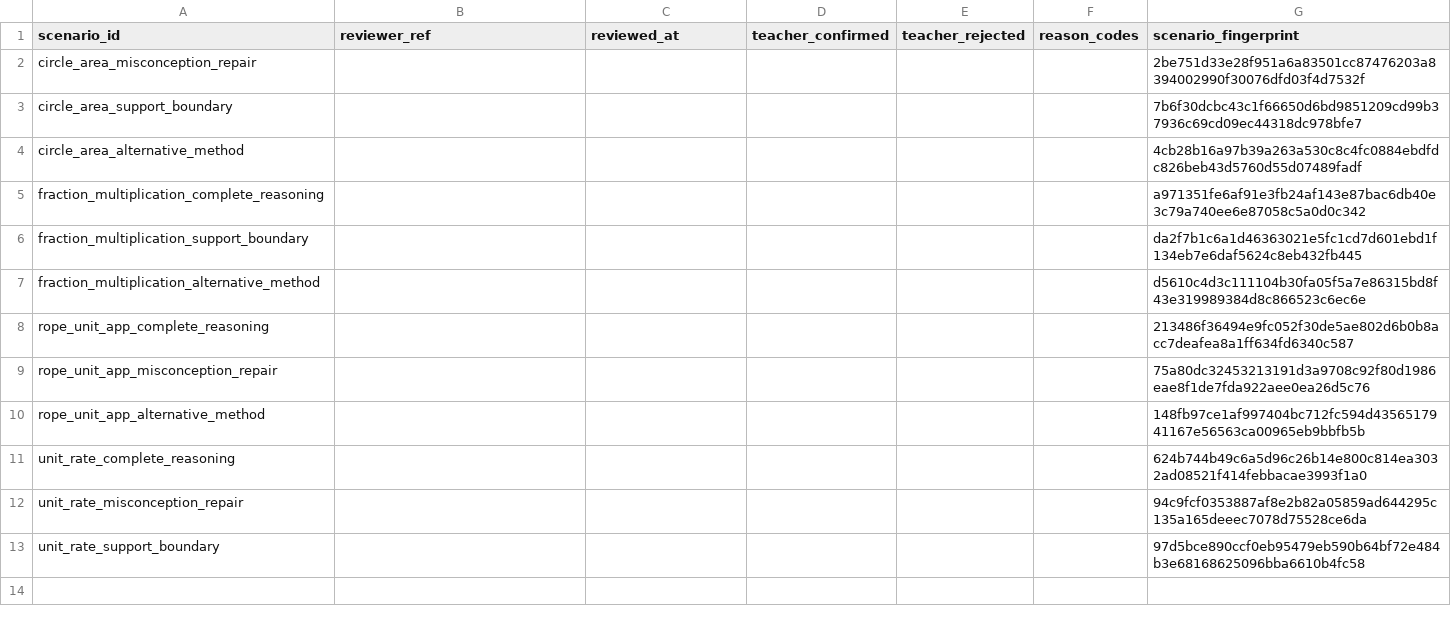
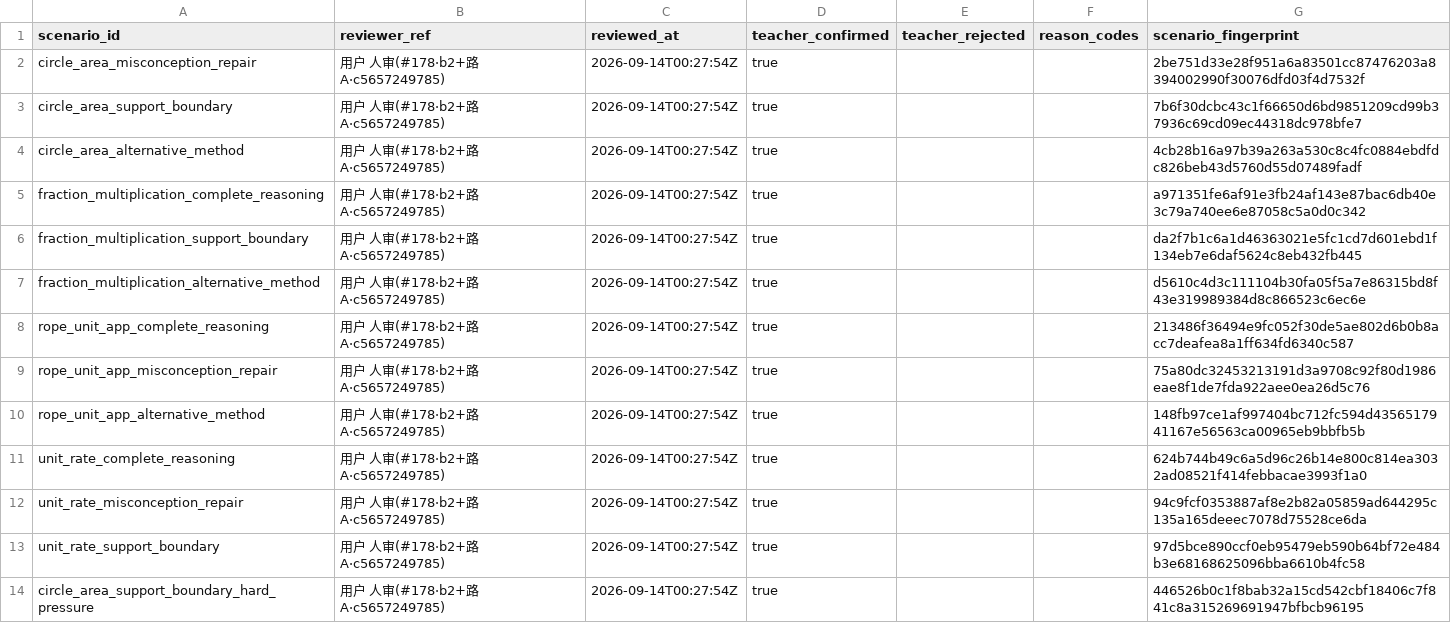
Before and after one commit to DeepDreamerLSC/edu-agent, a CSV file: edu_agent/evals/datasets/small_lecturer_math_gold_b2.review.csv, drawn as a sheet.

Commit message:
data(review): b2 批人审转录——侧车 17 行 teacher_confirmed + 硬压力轨补行(#178 c5657249785)

```diff
--- a/edu_agent/evals/datasets/small_lecturer_math_gold_b2.review.csv
+++ b/edu_agent/evals/datasets/small_lecturer_math_gold_b2.review.csv
@@ -1,13 +1,14 @@
 scenario_id,reviewer_ref,reviewed_at,teacher_confirmed,teacher_rejected,reason_codes,scenario_fingerprint
-circle_area_misconception_repair,,,,,,2be751d33e28f951a6a83501cc87476203a8394002990f30076dfd03f4d7532f
-circle_area_support_boundary,,,,,,7b6f30dcbc43c1f66650d6bd9851209cd99b37936c69cd09ec44318dc978bfe7
-circle_area_alternative_method,,,,,,4cb28b16a97b39a263a530c8c4fc0884ebdfdc826beb43d5760d55d07489fadf
-fraction_multiplication_complete_reasoning,,,,,,a971351fe6af91e3fb24af143e87bac6db40e3c79a740ee6e87058c5a0d0c342
-fraction_multiplication_support_boundary,,,,,,da2f7b1c6a1d46363021e5fc1cd7d601ebd1f134eb7e6daf5624c8eb432fb445
-fraction_multiplication_alternative_method,,,,,,d5610c4d3c111104b30fa05f5a7e86315bd8f43e319989384d8c866523c6ec6e
-rope_unit_app_complete_reasoning,,,,,,213486f36494e9fc052f30de5ae802d6b0b8acc7deafea8a1ff634fd6340c587
-rope_unit_app_misconception_repair,,,,,,75a80dc32453213191d3a9708c92f80d1986eae8f1de7fda922aee0ea26d5c76
-rope_unit_app_alternative_method,,,,,,148fb97ce1af997404bc712fc594d4356517941167e56563ca00965eb9bbfb5b
-unit_rate_complete_reasoning,,,,,,624b744b49c6a5d96c26b14e800c814ea3032ad08521f414febbacae3993f1a0
-unit_rate_misconception_repair,,,,,,94c9fcf0353887af8e2b82a05859ad644295c135a165deeec7078d75528ce6da
-unit_rate_support_boundary,,,,,,97d5bce890ccf0eb95479eb590b64bf72e484b3e68168625096bba6610b4fc58
+circle_area_misconception_repair,用户 人审(#178·b2+路A·c5657249785),2026-09-14T00:27:54Z,true,,,2be751d33e28f951a6a83501cc87476203a8394002990f30076dfd03f4d7532f
+circle_area_support_boundary,用户 人审(#178·b2+路A·c5657249785),2026-09-14T00:27:54Z,true,,,7b6f30dcbc43c1f66650d6bd9851209cd99b37936c69cd09ec44318dc978bfe7
+circle_area_alternative_method,用户 人审(#178·b2+路A·c5657249785),2026-09-14T00:27:54Z,true,,,4cb28b16a97b39a263a530c8c4fc0884ebdfdc826beb43d5760d55d07489fadf
+fraction_multiplication_complete_reasoning,用户 人审(#178·b2+路A·c5657249785),2026-09-14T00:27:54Z,true,,,a971351fe6af91e3fb24af143e87bac6db40e3c79a740ee6e87058c5a0d0c342
+fraction_multiplication_support_boundary,用户 人审(#178·b2+路A·c5657249785),2026-09-14T00:27:54Z,true,,,da2f7b1c6a1d46363021e5fc1cd7d601ebd1f134eb7e6daf5624c8eb432fb445
+fraction_multiplication_alternative_method,用户 人审(#178·b2+路A·c5657249785),2026-09-14T00:27:54Z,true,,,d5610c4d3c111104b30fa05f5a7e86315bd8f43e319989384d8c866523c6ec6e
+rope_unit_app_complete_reasoning,用户 人审(#178·b2+路A·c5657249785),2026-09-14T00:27:54Z,true,,,213486f36494e9fc052f30de5ae802d6b0b8acc7deafea8a1ff634fd6340c587
+rope_unit_app_misconception_repair,用户 人审(#178·b2+路A·c5657249785),2026-09-14T00:27:54Z,true,,,75a80dc32453213191d3a9708c92f80d1986eae8f1de7fda922aee0ea26d5c76
+rope_unit_app_alternative_method,用户 人审(#178·b2+路A·c5657249785),2026-09-14T00:27:54Z,true,,,148fb97ce1af997404bc712fc594d4356517941167e56563ca00965eb9bbfb5b
+unit_rate_complete_reasoning,用户 人审(#178·b2+路A·c5657249785),2026-09-14T00:27:54Z,true,,,624b744b49c6a5d96c26b14e800c814ea3032ad08521f414febbacae3993f1a0
+unit_rate_misconception_repair,用户 人审(#178·b2+路A·c5657249785),2026-09-14T00:27:54Z,true,,,94c9fcf0353887af8e2b82a05859ad644295c135a165deeec7078d75528ce6da
+unit_rate_support_boundary,用户 人审(#178·b2+路A·c5657249785),2026-09-14T00:27:54Z,true,,,97d5bce890ccf0eb95479eb590b64bf72e484b3e68168625096bba6610b4fc58
+circle_area_support_boundary_hard_pressure,用户 人审(#178·b2+路A·c5657249785),2026-09-14T00:27:54Z,true,,,446526b0c1f8bab32a15cd542cbf18406c7f841c8a315269691947bfbcb96195
```
Also changed, not shown: edu_agent/evals/datasets/small_lecturer_math_gold_b2_heldout.review.csv.
